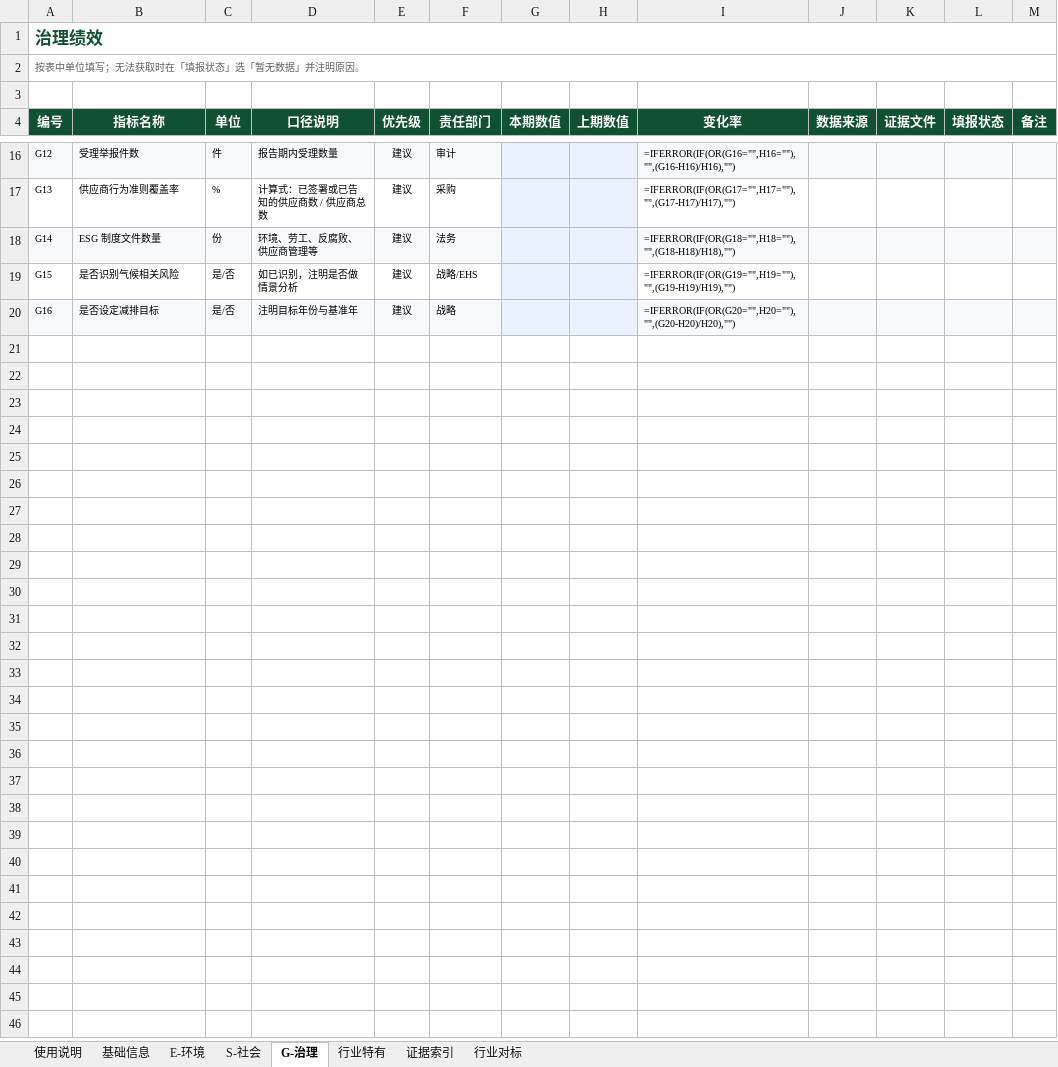
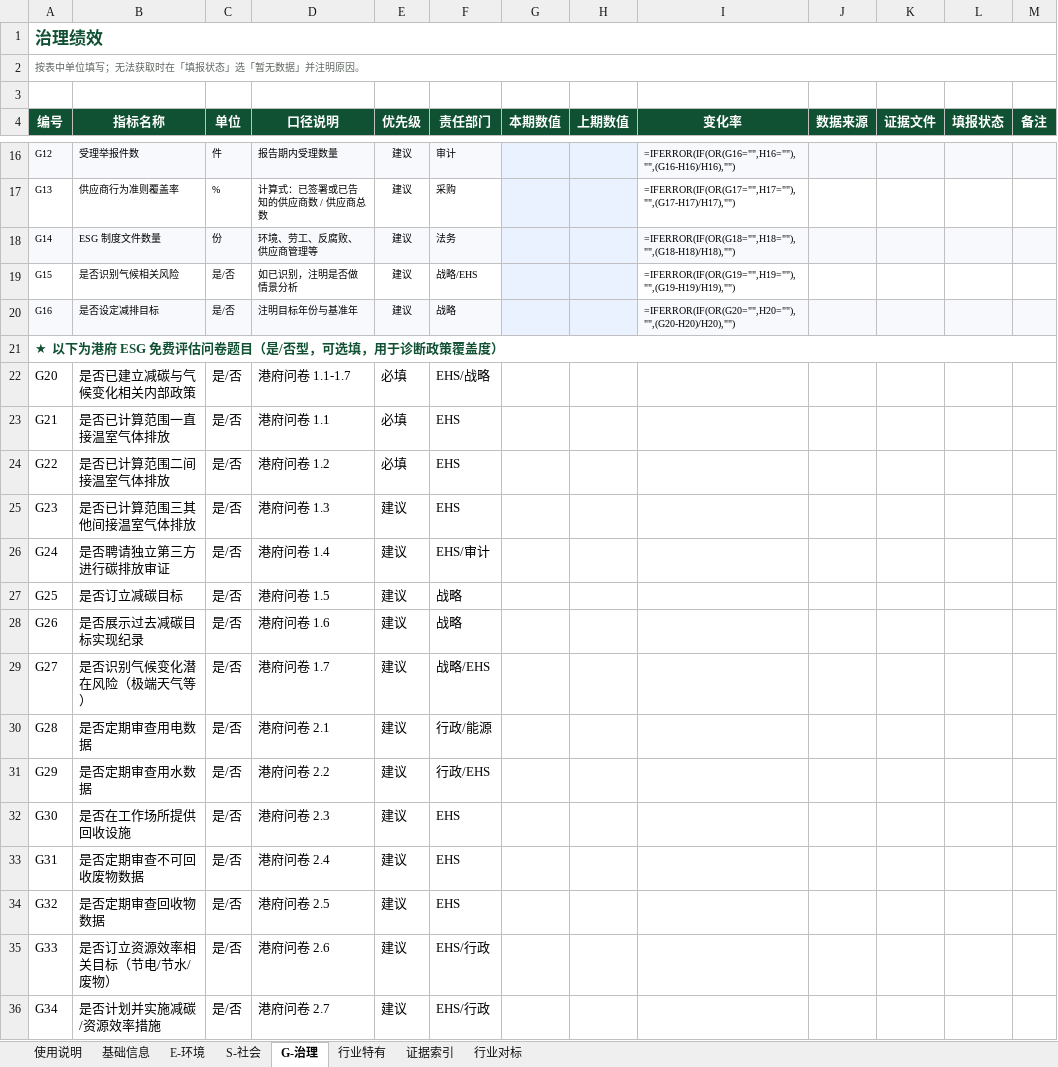
Before and after one commit to luckyfafa/esg-v1, an Excel workbook: docs/非上市企业ESG数据采集表.xlsx, sheet G-治理, drawn as a sheet; only a part is shown, gaps mark what is left out; values as stored, in another font and other column widths than the file's, no borders; formulas without a stored value are shown as written; the diff covers the shown part only; the diff names each change by its address in the sheet, - before the commit and + after, or states it on an @@ line.

```diff
--- a/docs/非上市企业ESG数据采集表.xlsx (sheet G-治理)
+++ b/docs/非上市企业ESG数据采集表.xlsx (sheet G-治理)
+row 21: ★ 以下为港府 ESG 免费评估问卷题目（是/否型，可选填，用于诊断政策覆盖度）
+row 22: G20 | 是否已建立减碳与气候变化相关内部政策 | 是/否 | 港府问卷 1.1-1.7 | 必填 | EHS/战略
+row 23: G21 | 是否已计算范围一直接温室气体排放 | 是/否 | 港府问卷 1.1 | 必填 | EHS
+row 24: G22 | 是否已计算范围二间接温室气体排放 | 是/否 | 港府问卷 1.2 | 必填 | EHS
+row 25: G23 | 是否已计算范围三其他间接温室气体排放 | 是/否 | 港府问卷 1.3 | 建议 | EHS
+row 26: G24 | 是否聘请独立第三方进行碳排放审证 | 是/否 | 港府问卷 1.4 | 建议 | EHS/审计
+row 27: G25 | 是否订立减碳目标 | 是/否 | 港府问卷 1.5 | 建议 | 战略
+row 28: G26 | 是否展示过去减碳目标实现纪录 | 是/否 | 港府问卷 1.6 | 建议 | 战略
+row 29: G27 | 是否识别气候变化潜在风险（极端天气等） | 是/否 | 港府问卷 1.7 | 建议 | 战略/EHS
+row 30: G28 | 是否定期审查用电数据 | 是/否 | 港府问卷 2.1 | 建议 | 行政/能源
+row 31: G29 | 是否定期审查用水数据 | 是/否 | 港府问卷 2.2 | 建议 | 行政/EHS
+row 32: G30 | 是否在工作场所提供回收设施 | 是/否 | 港府问卷 2.3 | 建议 | EHS
+row 33: G31 | 是否定期审查不可回收废物数据 | 是/否 | 港府问卷 2.4 | 建议 | EHS
+row 34: G32 | 是否定期审查回收物数据 | 是/否 | 港府问卷 2.5 | 建议 | EHS
+row 35: G33 | 是否订立资源效率相关目标（节电/节水/废物） | 是/否 | 港府问卷 2.6 | 建议 | EHS/行政
+row 36: G34 | 是否计划并实施减碳/资源效率措施 | 是/否 | 港府问卷 2.7 | 建议 | EHS/行政
```
Also changed, not shown: 33 added rows elsewhere in this sheet, docs/非上市企业ESG数据采集表-填写示例.xlsx, 1 other file.
